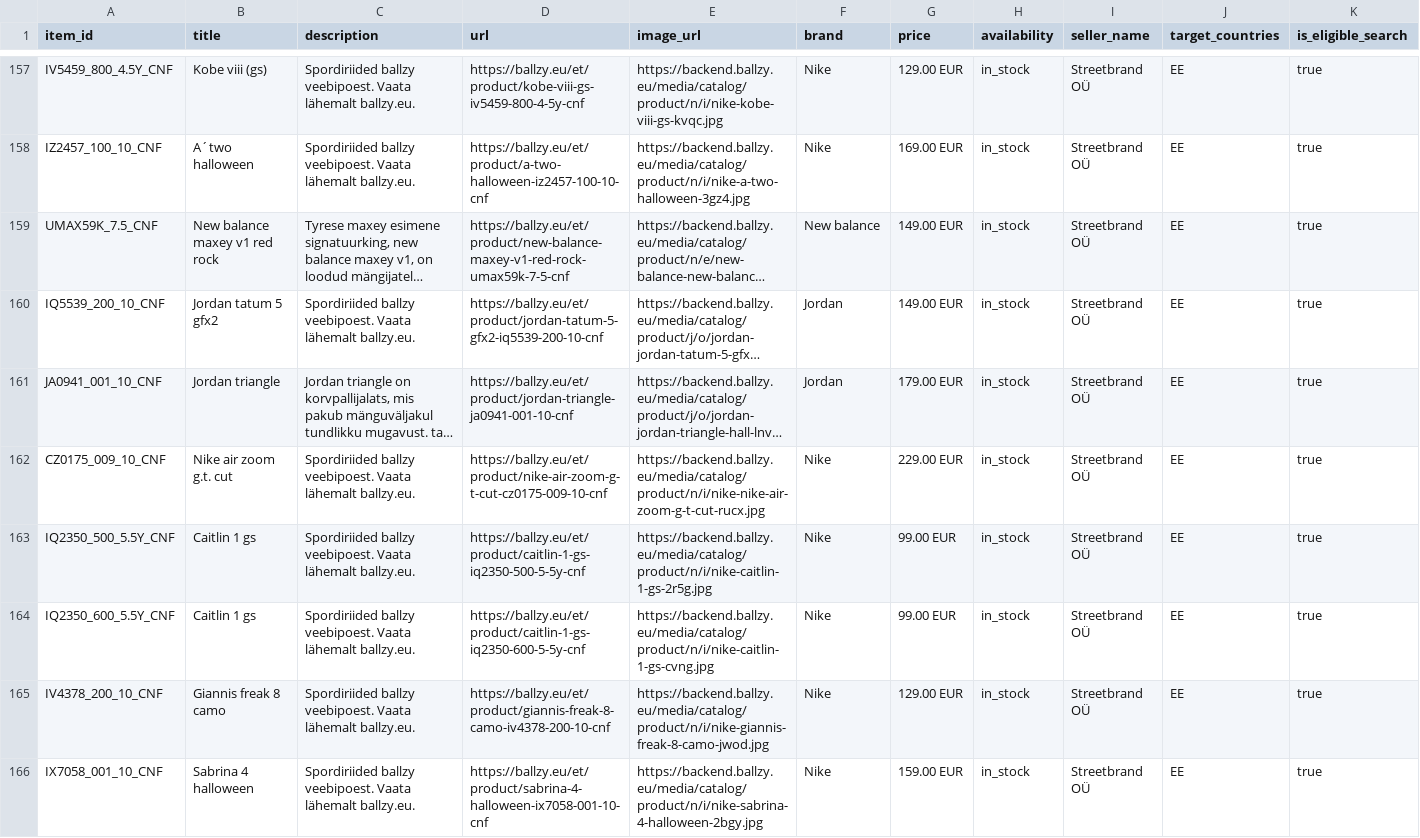
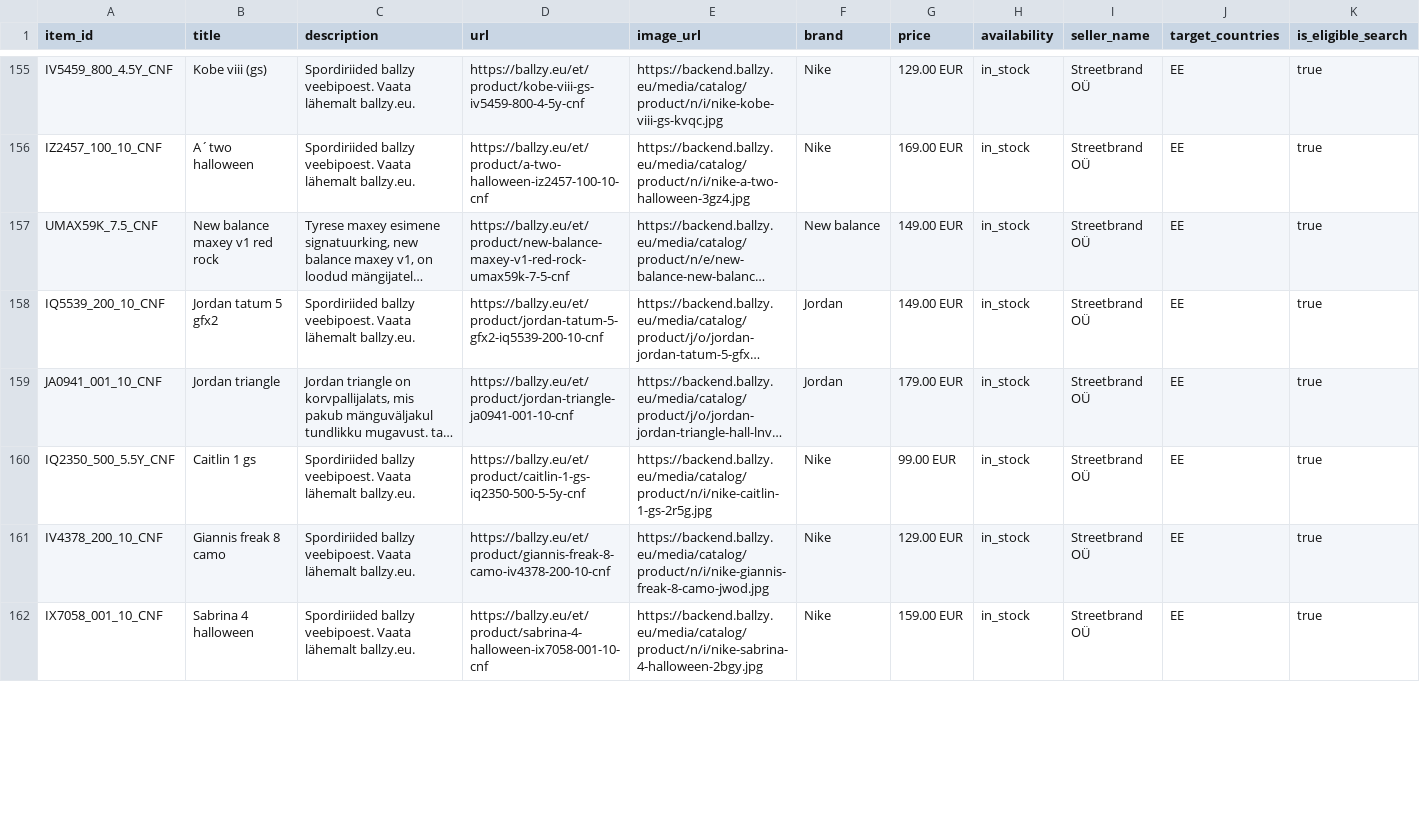
Before and after one commit to tanelneemoja/cropink_to_google, a CSV file: chatgpt_ads_feed_basketball.csv, drawn as a sheet; only a part is shown, gaps mark what is left out; long unchanged cells end in …; removed rows and columns are numbered as before the commit, all else as after; rows hold the shown columns only; the diff covers the shown part only; the diff names each change by its address in the sheet, - before the commit and + after, or states it on an @@ line.

```diff
--- a/chatgpt_ads_feed_basketball.csv
+++ b/chatgpt_ads_feed_basketball.csv
-row 162: CZ0175_009_10_CNF | Nike air zoom g.t. cut | Spordiriided ballzy veebipoest. Vaata lähemalt ballzy.eu. | https://ballzy.eu/et/product/nike-air-zoom-g-t-cut-cz0175-009-10-cnf | https://backend.ballzy.eu/media/catalog/product/n/i/nike-nike-air-zoom-g-t-cut-rucx.jpg | Nike | 229.00 EUR | in_stock | Streetbrand OÜ | EE | true
-row 164: IQ2350_600_5.5Y_CNF | Caitlin 1 gs | Spordiriided ballzy veebipoest. Vaata lähemalt ballzy.eu. | https://ballzy.eu/et/product/caitlin-1-gs-iq2350-600-5-5y-cnf | https://backend.ballzy.eu/media/catalog/product/n/i/nike-caitlin-1-gs-cvng.jpg | Nike | 99.00 EUR | in_stock | Streetbrand OÜ | EE | true
```
Also changed, not shown: 2 added rows, 2 removed rows and 16 edited cells elsewhere in this file, chatgpt_ads_feed_lifestyle.csv, openai_diag_basketball_100.csv, 17 other files.
